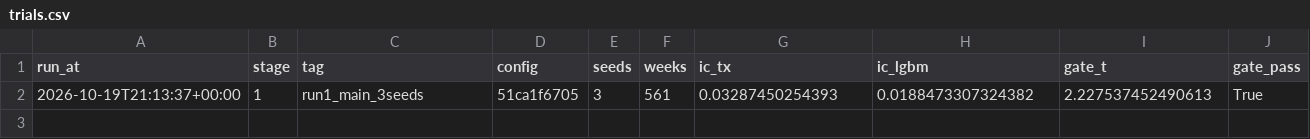
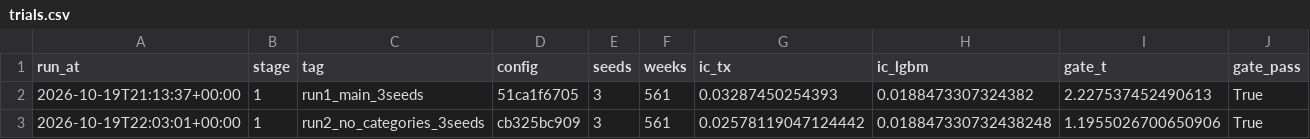
Before and after one commit to FengShi0705/weekly-quant, a CSV file: research/trials.csv, drawn as a sheet; only a part is shown; rows hold the shown columns only; the diff names each change by its address in the sheet, - before the commit and + after, or states it on an @@ line.

```diff
--- a/research/trials.csv
+++ b/research/trials.csv
+row 3: 2026-10-19T22:03:01+00:00 | 1 | run2_no_categories_3seeds | cb325bc909 | 3 | 561 | 0.02578119047124442 | 0.018847330732438248 | 1.1955026700650906 | True
```
Also changed, not shown: 6 other files.
